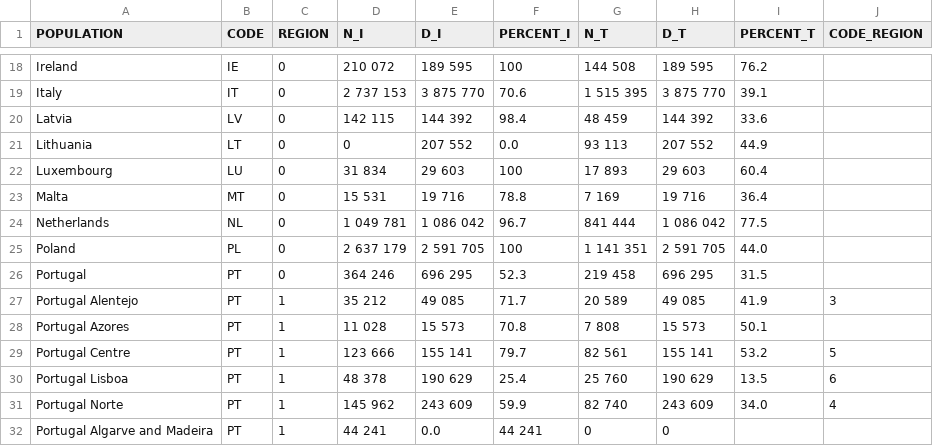
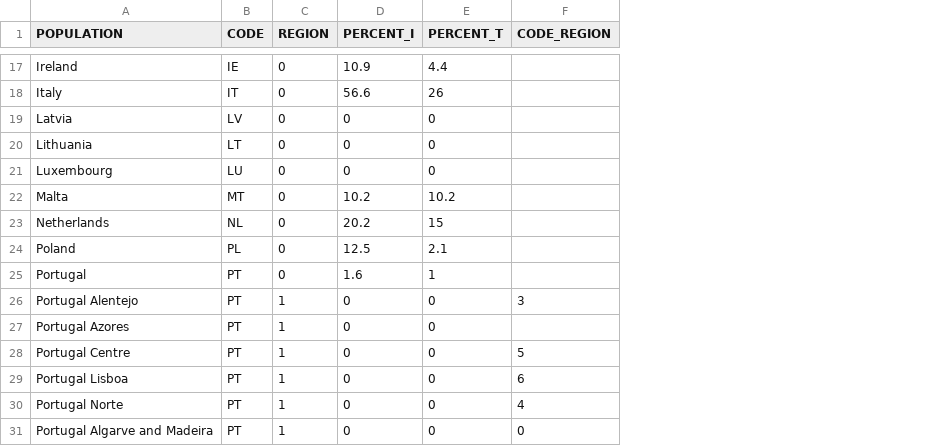
Before and after one commit to fredericlam/IarcDataVisualization, a CSV file: 02_Breast_EU_Screening/data/coverage-colon-cancer-screening.csv, drawn as a sheet; only a part is shown, gaps mark what is left out; removed rows and columns are numbered as before the commit, all else as after; the diff covers the shown part only; the diff names each change by its address in the sheet, - before the commit and + after, or states it on an @@ line.

```diff
--- a/02_Breast_EU_Screening/data/coverage-colon-cancer-screening.csv
+++ b/02_Breast_EU_Screening/data/coverage-colon-cancer-screening.csv
-column D (N_I), rows 18-32: 210 072 | 2 737 153 | 142 115 | 0 | 31 834 | 15 531 | 1 049 781 | 2 637 179 | 364 246 | 35 212 | 11 028 | 123 666 | 48 378 | 145 962 | 44 241
-column E (D_I), rows 18-32: 189 595 | 3 875 770 | 144 392 | 207 552 | 29 603 | 19 716 | 1 086 042 | 2 591 705 | 696 295 | 49 085 | 15 573 | 155 141 | 190 629 | 243 609 | 0.0
-column G (N_T), rows 18-32: 144 508 | 1 515 395 | 48 459 | 93 113 | 17 893 | 7 169 | 841 444 | 1 141 351 | 219 458 | 20 589 | 7 808 | 82 561 | 25 760 | 82 740 | 0
-column H (D_T), rows 18-32: 189 595 | 3 875 770 | 144 392 | 207 552 | 29 603 | 19 716 | 1 086 042 | 2 591 705 | 696 295 | 49 085 | 15 573 | 155 141 | 190 629 | 243 609 | 0
-D17 (PERCENT_I): 100
+D17 (PERCENT_I): 10.9
-E17 (PERCENT_T): 76.2
+E17 (PERCENT_T): 4.4
-D18 (PERCENT_I): 70.6
+D18 (PERCENT_I): 56.6
-E18 (PERCENT_T): 39.1
+E18 (PERCENT_T): 26
-D19 (PERCENT_I): 98.4
+D19 (PERCENT_I): 0
-E19 (PERCENT_T): 33.6
+E19 (PERCENT_T): 0
-D20 (PERCENT_I): 0.0
+D20 (PERCENT_I): 0
-E20 (PERCENT_T): 44.9
+E20 (PERCENT_T): 0
-D21 (PERCENT_I): 100
+D21 (PERCENT_I): 0
-E21 (PERCENT_T): 60.4
+E21 (PERCENT_T): 0
-D22 (PERCENT_I): 78.8
+D22 (PERCENT_I): 10.2
-E22 (PERCENT_T): 36.4
+E22 (PERCENT_T): 10.2
-D23 (PERCENT_I): 96.7
+D23 (PERCENT_I): 20.2
-E23 (PERCENT_T): 77.5
+E23 (PERCENT_T): 15
-D24 (PERCENT_I): 100
+D24 (PERCENT_I): 12.5
-E24 (PERCENT_T): 44.0
+E24 (PERCENT_T): 2.1
-D25 (PERCENT_I): 52.3
+D25 (PERCENT_I): 1.6
-E25 (PERCENT_T): 31.5
+E25 (PERCENT_T): 1
-D26 (PERCENT_I): 71.7
+D26 (PERCENT_I): 0
-E26 (PERCENT_T): 41.9
+E26 (PERCENT_T): 0
-D27 (PERCENT_I): 70.8
+D27 (PERCENT_I): 0
-E27 (PERCENT_T): 50.1
+E27 (PERCENT_T): 0
-D28 (PERCENT_I): 79.7
+D28 (PERCENT_I): 0
-E28 (PERCENT_T): 53.2
+E28 (PERCENT_T): 0
-D29 (PERCENT_I): 25.4
+D29 (PERCENT_I): 0
-E29 (PERCENT_T): 13.5
+E29 (PERCENT_T): 0
-D30 (PERCENT_I): 59.9
+D30 (PERCENT_I): 0
-E30 (PERCENT_T): 34.0
+E30 (PERCENT_T): 0
-D31 (PERCENT_I): 44 241
+D31 (PERCENT_I): 0
-E31 (PERCENT_T): (empty)
+E31 (PERCENT_T): 0
-F31 (CODE_REGION): (empty)
+F31 (CODE_REGION): 0
```
Also changed, not shown: 1 removed row and 58 edited cells elsewhere in this file, 4 other files.
